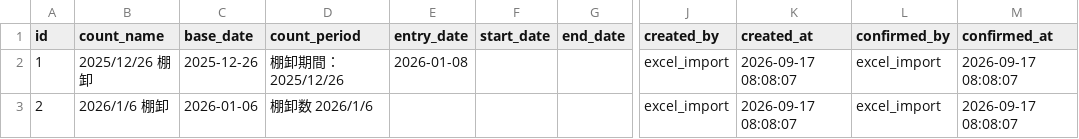
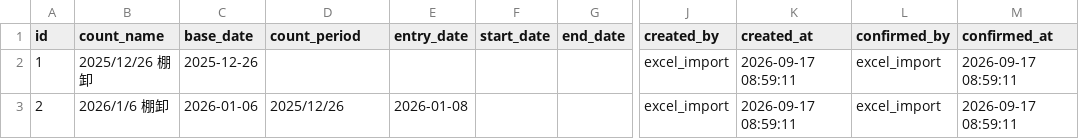
Before and after one commit to tyamanouchi12-code/-, a CSV file: docs/migration/inventory_counts.csv, drawn as a sheet; only a part is shown, gaps mark what is left out; the diff names each change by its address in the sheet, - before the commit and + after, or states it on an @@ line.

```diff
--- a/docs/migration/inventory_counts.csv
+++ b/docs/migration/inventory_counts.csv
-D2 (count_period): 棚卸期間：2025/12/26
+D2 (count_period): (empty)
-E2 (entry_date): 2026-01-08
+E2 (entry_date): (empty)
-K2:K3 (created_at): 2026-09-17 08:08:07
+K2:K3 (created_at): 2026-09-17 08:59:11
-M2:M3 (confirmed_at): 2026-09-17 08:08:07
+M2:M3 (confirmed_at): 2026-09-17 08:59:11
-D3 (count_period): 棚卸数 2026/1/6
+D3 (count_period): 2025/12/26
-E3 (entry_date): (empty)
+E3 (entry_date): 2026-01-08
```
Also changed, not shown: docs/migration/inventory_count_details.csv, docs/migration/inventory_count_unit_results.csv, 6 other files.
